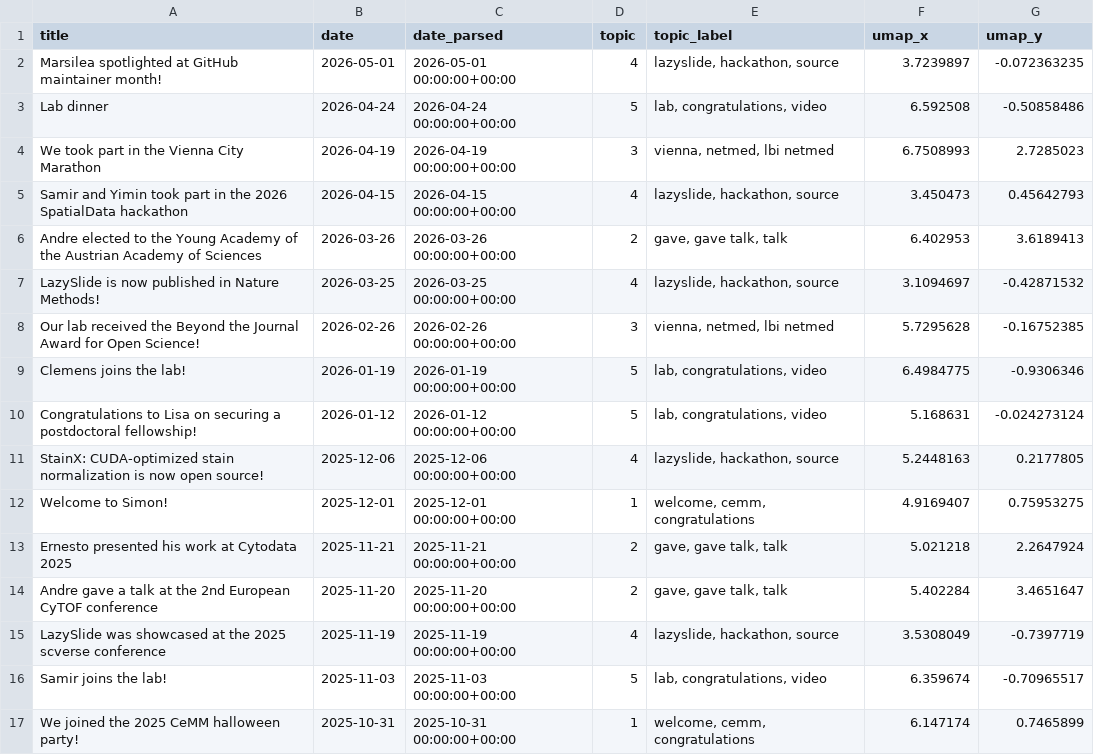
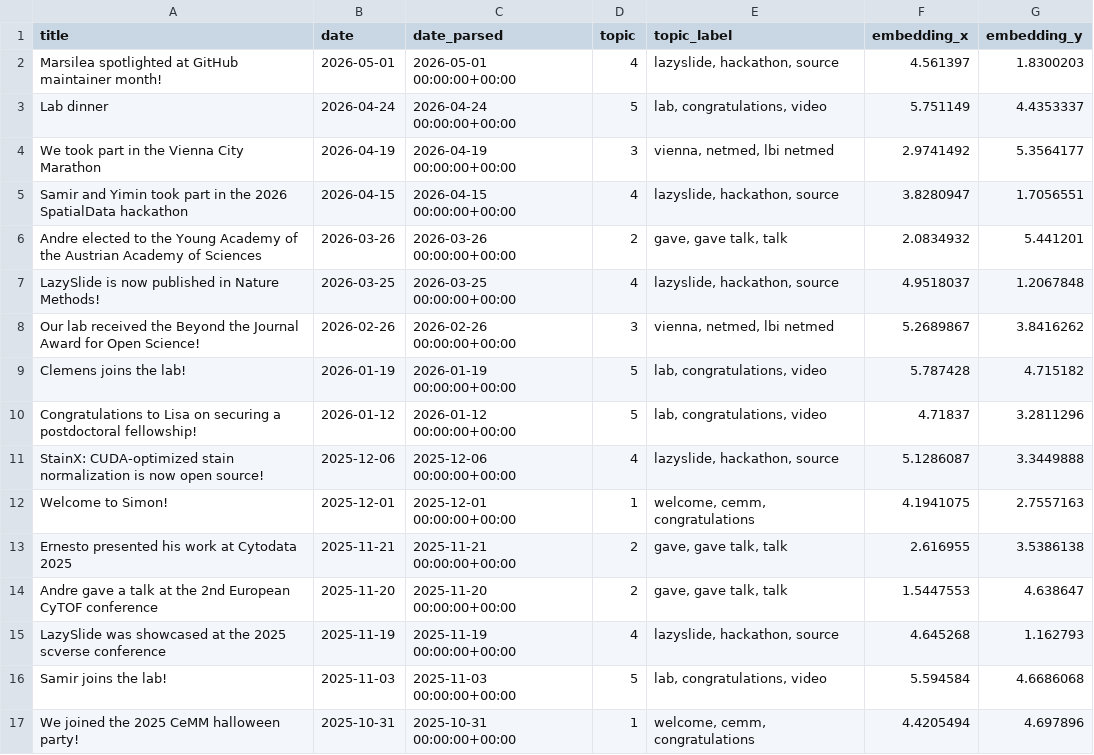
Before and after one commit to rendeirolab/rendeirolab.github.io, a CSV file: cool-papers/news_insights/news_topics.csv, drawn as a sheet; only a part is shown; the diff covers the shown part only.

```diff
--- a/cool-papers/news_insights/news_topics.csv
+++ b/cool-papers/news_insights/news_topics.csv
@@ -1,17 +1,17 @@
-title,date,date_parsed,topic,topic_label,umap_x,umap_y
-Marsilea spotlighted at GitHub maintainer month!,2026-05-01,2026-05-01 00:00:00+00:00,4,"lazyslide, hackathon, source",3.7239897,-0.072363235
-Lab dinner,2026-04-24,2026-04-24 00:00:00+00:00,5,"lab, congratulations, video",6.592508,-0.50858486
-We took part in the Vienna City Marathon,2026-04-19,2026-04-19 00:00:00+00:00,3,"vienna, netmed, lbi netmed",6.7508993,2.7285023
-Samir and Yimin took part in the 2026 SpatialData hackathon,2026-04-15,2026-04-15 00:00:00+00:00,4,"lazyslide, hackathon, source",3.450473,0.45642793
-Andre elected to the Young Academy of the Austrian Academy of Sciences,2026-03-26,2026-03-26 00:00:00+00:00,2,"gave, gave talk, talk",6.402953,3.6189413
-LazySlide is now published in Nature Methods!,2026-03-25,2026-03-25 00:00:00+00:00,4,"lazyslide, hackathon, source",3.1094697,-0.42871532
-Our lab received the Beyond the Journal Award for Open Science!,2026-02-26,2026-02-26 00:00:00+00:00,3,"vienna, netmed, lbi netmed",5.7295628,-0.16752385
-Clemens joins the lab!,2026-01-19,2026-01-19 00:00:00+00:00,5,"lab, congratulations, video",6.4984775,-0.9306346
-Congratulations to Lisa on securing a postdoctoral fellowship!,2026-01-12,2026-01-12 00:00:00+00:00,5,"lab, congratulations, video",5.168631,-0.024273124
-StainX: CUDA-optimized stain normalization is now open source!,2025-12-06,2025-12-06 00:00:00+00:00,4,"lazyslide, hackathon, source",5.2448163,0.2177805
-Welcome to Simon!,2025-12-01,2025-12-01 00:00:00+00:00,1,"welcome, cemm, congratulations",4.9169407,0.75953275
-Ernesto presented his work at Cytodata 2025,2025-11-21,2025-11-21 00:00:00+00:00,2,"gave, gave talk, talk",5.021218,2.2647924
-Andre gave a talk at the 2nd European CyTOF conference,2025-11-20,2025-11-20 00:00:00+00:00,2,"gave, gave talk, talk",5.402284,3.4651647
-LazySlide was showcased at the 2025 scverse conference,2025-11-19,2025-11-19 00:00:00+00:00,4,"lazyslide, hackathon, source",3.5308049,-0.7397719
-Samir joins the lab!,2025-11-03,2025-11-03 00:00:00+00:00,5,"lab, congratulations, video",6.359674,-0.70965517
-We joined the 2025 CeMM halloween party!,2025-10-31,2025-10-31 00:00:00+00:00,1,"welcome, cemm, congratulations",6.147174,0.7465899
+title,date,date_parsed,topic,topic_label,embedding_x,embedding_y
+Marsilea spotlighted at GitHub maintainer month!,2026-05-01,2026-05-01 00:00:00+00:00,4,"lazyslide, hackathon, source",4.561397,1.8300203
+Lab dinner,2026-04-24,2026-04-24 00:00:00+00:00,5,"lab, congratulations, video",5.751149,4.4353337
+We took part in the Vienna City Marathon,2026-04-19,2026-04-19 00:00:00+00:00,3,"vienna, netmed, lbi netmed",2.9741492,5.3564177
+Samir and Yimin took part in the 2026 SpatialData hackathon,2026-04-15,2026-04-15 00:00:00+00:00,4,"lazyslide, hackathon, source",3.8280947,1.7056551
+Andre elected to the Young Academy of the Austrian Academy of Sciences,2026-03-26,2026-03-26 00:00:00+00:00,2,"gave, gave talk, talk",2.0834932,5.441201
+LazySlide is now published in Nature Methods!,2026-03-25,2026-03-25 00:00:00+00:00,4,"lazyslide, hackathon, source",4.9518037,1.2067848
+Our lab received the Beyond the Journal Award for Open Science!,2026-02-26,2026-02-26 00:00:00+00:00,3,"vienna, netmed, lbi netmed",5.2689867,3.8416262
+Clemens joins the lab!,2026-01-19,2026-01-19 00:00:00+00:00,5,"lab, congratulations, video",5.787428,4.715182
+Congratulations to Lisa on securing a postdoctoral fellowship!,2026-01-12,2026-01-12 00:00:00+00:00,5,"lab, congratulations, video",4.71837,3.2811296
+StainX: CUDA-optimized stain normalization is now open source!,2025-12-06,2025-12-06 00:00:00+00:00,4,"lazyslide, hackathon, source",5.1286087,3.3449888
+Welcome to Simon!,2025-12-01,2025-12-01 00:00:00+00:00,1,"welcome, cemm, congratulations",4.1941075,2.7557163
+Ernesto presented his work at Cytodata 2025,2025-11-21,2025-11-21 00:00:00+00:00,2,"gave, gave talk, talk",2.616955,3.5386138
+Andre gave a talk at the 2nd European CyTOF conference,2025-11-20,2025-11-20 00:00:00+00:00,2,"gave, gave talk, talk",1.5447553,4.638647
+LazySlide was showcased at the 2025 scverse conference,2025-11-19,2025-11-19 00:00:00+00:00,4,"lazyslide, hackathon, source",4.645268,1.162793
+Samir joins the lab!,2025-11-03,2025-11-03 00:00:00+00:00,5,"lab, congratulations, video",5.594584,4.6686068
+We joined the 2025 CeMM halloween party!,2025-10-31,2025-10-31 00:00:00+00:00,1,"welcome, cemm, congratulations",4.4205494,4.697896
```
Also changed, not shown: 134 edited cells elsewhere in this file, cool-papers/insights/paper_topics.csv, cool-papers/insights/topic_growth.csv, 27 other files.
